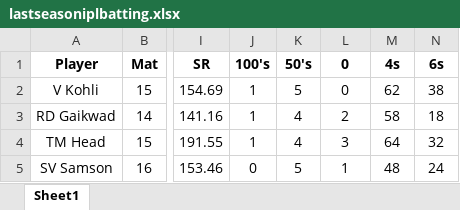
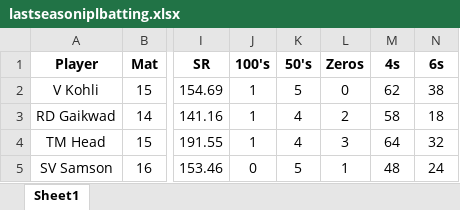
Before and after one commit to Siddharth2812/cricket-squad-selection, an Excel workbook: last season cleaned data/lastseasoniplbatting.xlsx, sheet Sheet1, drawn as a sheet; only a part is shown, gaps mark what is left out; values as stored, in another font and other column widths than the file's, no borders; the diff names each change by its address in the sheet, - before the commit and + after, or states it on an @@ line.

```diff
--- a/last season cleaned data/lastseasoniplbatting.xlsx (sheet Sheet1)
+++ b/last season cleaned data/lastseasoniplbatting.xlsx (sheet Sheet1)
-L1: 0
+L1: Zeros
```
Also changed, not shown: last season cleaned data/lastseasonipl_wk.xlsx, 4 other files.
